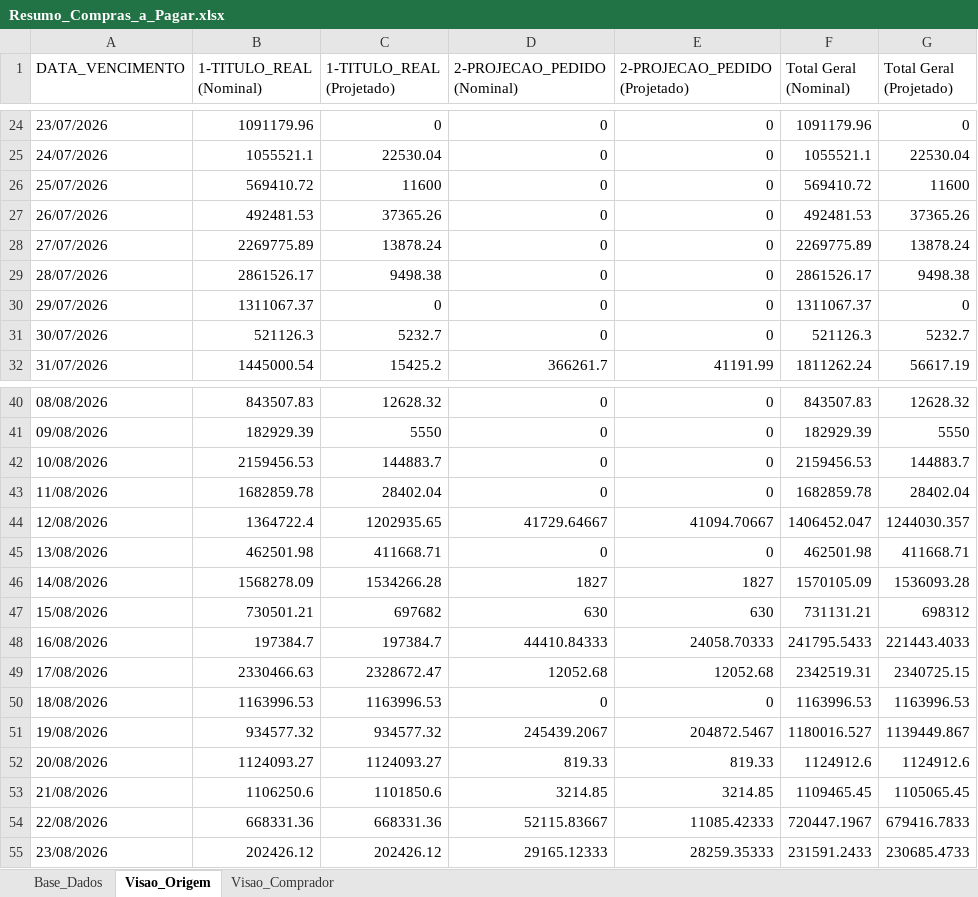
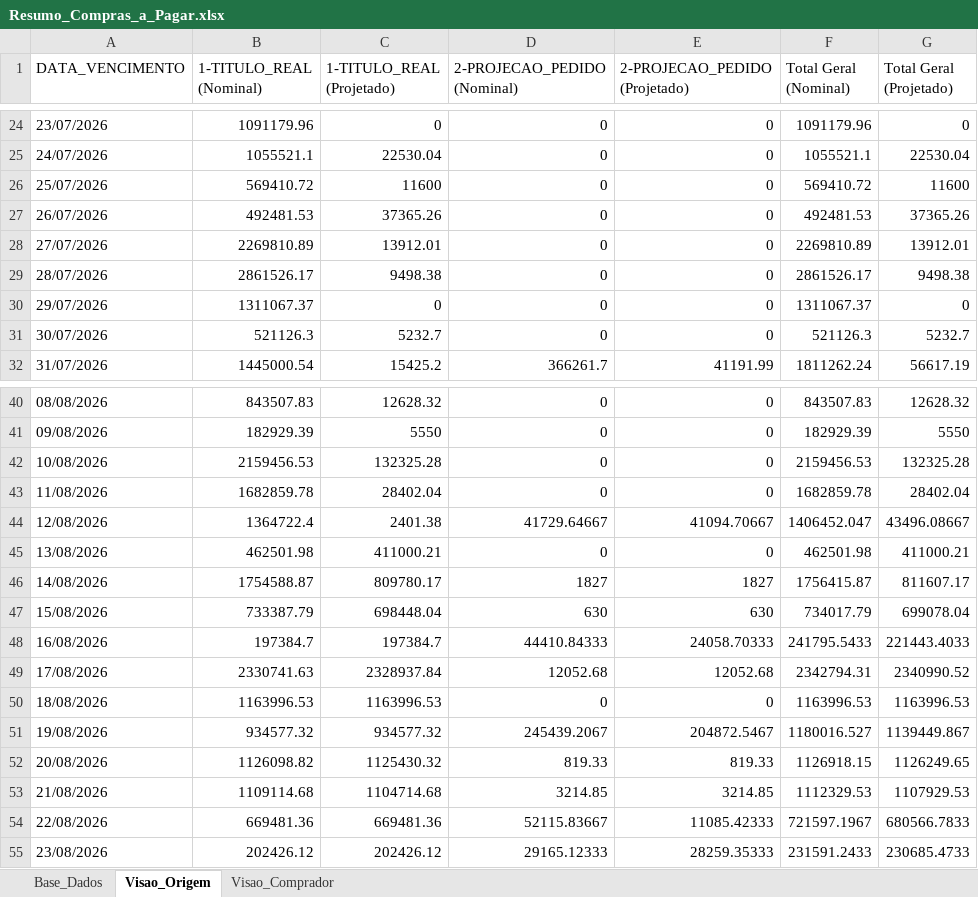
Before and after one commit to sgrimush-ops/Equipes_Agentes, an Excel workbook: Aplicativos/a_pagar/Resumo_Compras_a_Pagar.xlsx, sheet Visao_Origem, drawn as a sheet; only a part is shown, gaps mark what is left out; values as stored, in another font and other column widths than the file's, no borders; the diff covers the shown part only; the diff names each change by its address in the sheet, - before the commit and + after, or states it on an @@ line.

```diff
--- a/Aplicativos/a_pagar/Resumo_Compras_a_Pagar.xlsx (sheet Visao_Origem)
+++ b/Aplicativos/a_pagar/Resumo_Compras_a_Pagar.xlsx (sheet Visao_Origem)
-B28 (1-TITULO_REAL (Nominal)): 2269775.89
+B28 (1-TITULO_REAL (Nominal)): 2269810.89
-C28 (1-TITULO_REAL (Projetado)): 13878.24
+C28 (1-TITULO_REAL (Projetado)): 13912.01
-F28 (Total Geral (Nominal)): 2269775.89
+F28 (Total Geral (Nominal)): 2269810.89
-G28 (Total Geral (Projetado)): 13878.24
+G28 (Total Geral (Projetado)): 13912.01
-C42 (1-TITULO_REAL (Projetado)): 144883.7
+C42 (1-TITULO_REAL (Projetado)): 132325.28
-G42 (Total Geral (Projetado)): 144883.7
+G42 (Total Geral (Projetado)): 132325.28
-C44 (1-TITULO_REAL (Projetado)): 1202935.65
+C44 (1-TITULO_REAL (Projetado)): 2401.38
-G44 (Total Geral (Projetado)): 1244030.357
+G44 (Total Geral (Projetado)): 43496.08667
-C45 (1-TITULO_REAL (Projetado)): 411668.71
+C45 (1-TITULO_REAL (Projetado)): 411000.21
-G45 (Total Geral (Projetado)): 411668.71
+G45 (Total Geral (Projetado)): 411000.21
-B46 (1-TITULO_REAL (Nominal)): 1568278.09
+B46 (1-TITULO_REAL (Nominal)): 1754588.87
-C46 (1-TITULO_REAL (Projetado)): 1534266.28
+C46 (1-TITULO_REAL (Projetado)): 809780.17
-F46 (Total Geral (Nominal)): 1570105.09
+F46 (Total Geral (Nominal)): 1756415.87
-G46 (Total Geral (Projetado)): 1536093.28
+G46 (Total Geral (Projetado)): 811607.17
-B47 (1-TITULO_REAL (Nominal)): 730501.21
+B47 (1-TITULO_REAL (Nominal)): 733387.79
-C47 (1-TITULO_REAL (Projetado)): 697682
+C47 (1-TITULO_REAL (Projetado)): 698448.04
-F47 (Total Geral (Nominal)): 731131.21
+F47 (Total Geral (Nominal)): 734017.79
-G47 (Total Geral (Projetado)): 698312
+G47 (Total Geral (Projetado)): 699078.04
-B49 (1-TITULO_REAL (Nominal)): 2330466.63
+B49 (1-TITULO_REAL (Nominal)): 2330741.63
-C49 (1-TITULO_REAL (Projetado)): 2328672.47
+C49 (1-TITULO_REAL (Projetado)): 2328937.84
-F49 (Total Geral (Nominal)): 2342519.31
+F49 (Total Geral (Nominal)): 2342794.31
-G49 (Total Geral (Projetado)): 2340725.15
+G49 (Total Geral (Projetado)): 2340990.52
-B52 (1-TITULO_REAL (Nominal)): 1124093.27
+B52 (1-TITULO_REAL (Nominal)): 1126098.82
-C52 (1-TITULO_REAL (Projetado)): 1124093.27
+C52 (1-TITULO_REAL (Projetado)): 1125430.32
-F52 (Total Geral (Nominal)): 1124912.6
+F52 (Total Geral (Nominal)): 1126918.15
-G52 (Total Geral (Projetado)): 1124912.6
+G52 (Total Geral (Projetado)): 1126249.65
-B53 (1-TITULO_REAL (Nominal)): 1106250.6
+B53 (1-TITULO_REAL (Nominal)): 1109114.68
-C53 (1-TITULO_REAL (Projetado)): 1101850.6
+C53 (1-TITULO_REAL (Projetado)): 1104714.68
-F53 (Total Geral (Nominal)): 1109465.45
+F53 (Total Geral (Nominal)): 1112329.53
-G53 (Total Geral (Projetado)): 1105065.45
+G53 (Total Geral (Projetado)): 1107929.53
-B54 (1-TITULO_REAL (Nominal)): 668331.36
+B54 (1-TITULO_REAL (Nominal)): 669481.36
-C54 (1-TITULO_REAL (Projetado)): 668331.36
+C54 (1-TITULO_REAL (Projetado)): 669481.36
-F54 (Total Geral (Nominal)): 720447.1967
+F54 (Total Geral (Nominal)): 721597.1967
-G54 (Total Geral (Projetado)): 679416.7833
+G54 (Total Geral (Projetado)): 680566.7833
```
Also changed, not shown: 1 removed row and 184 edited cells elsewhere in this sheet, sheet Base_Dados, sheet Visao_Comprador, Aplicativos/GAM/bd_entrada/ajustepp.xlsx, Aplicativos/GAM/bd_saida/digitar.xlsx, 5 other files.
